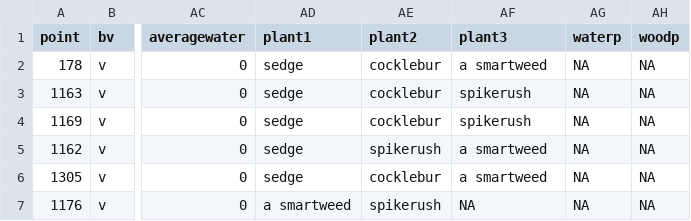
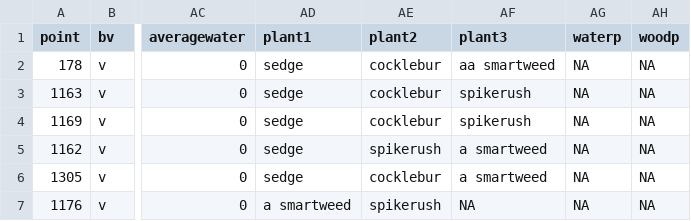
Before and after one commit to aurielfournier/GBNERR_CREC_2019, a CSV file: veg_files/Veg_09_16_2015_hp.csv, drawn as a sheet; only a part is shown, gaps mark what is left out; the diff names each change by its address in the sheet, - before the commit and + after, or states it on an @@ line.

```diff
--- a/veg_files/Veg_09_16_2015_hp.csv
+++ b/veg_files/Veg_09_16_2015_hp.csv
-AF2 (plant3): a smartweed
+AF2 (plant3): aa smartweed
```
Also changed, not shown: 12 other files.
